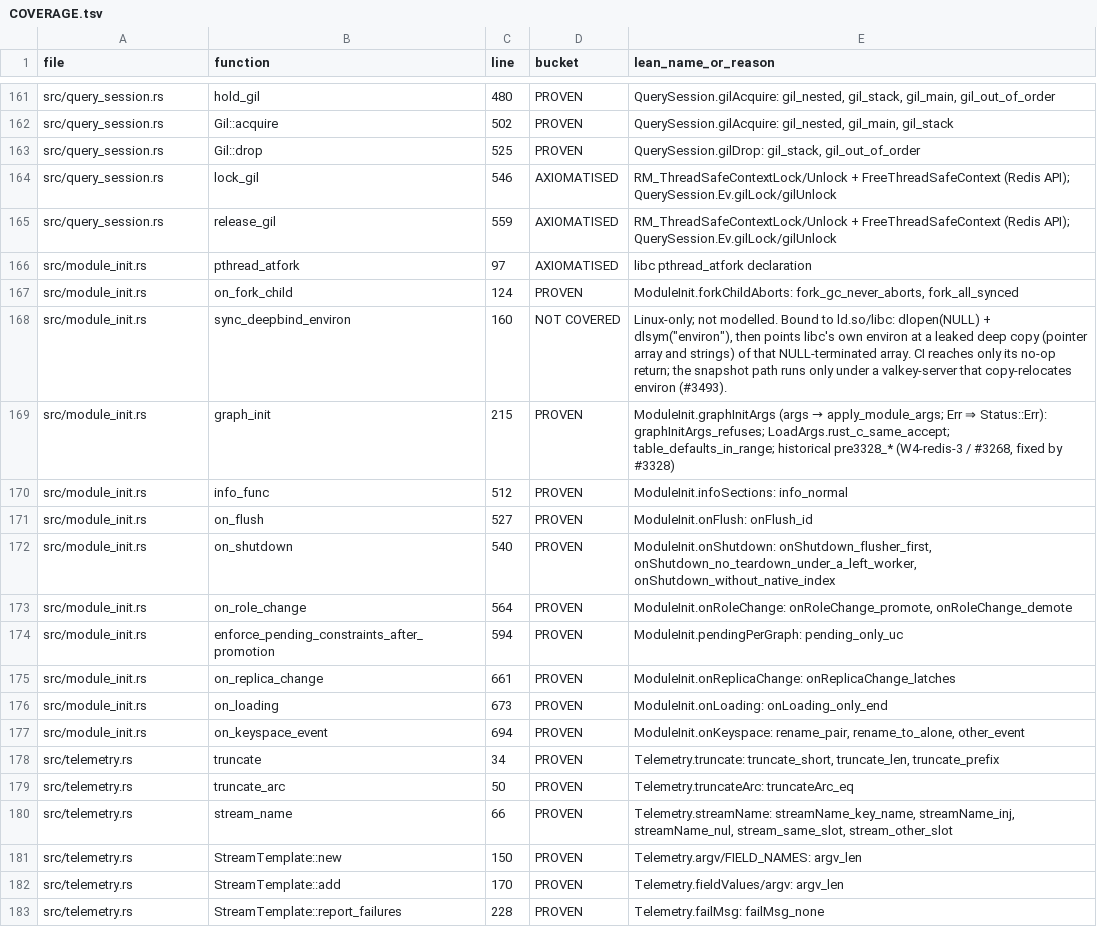
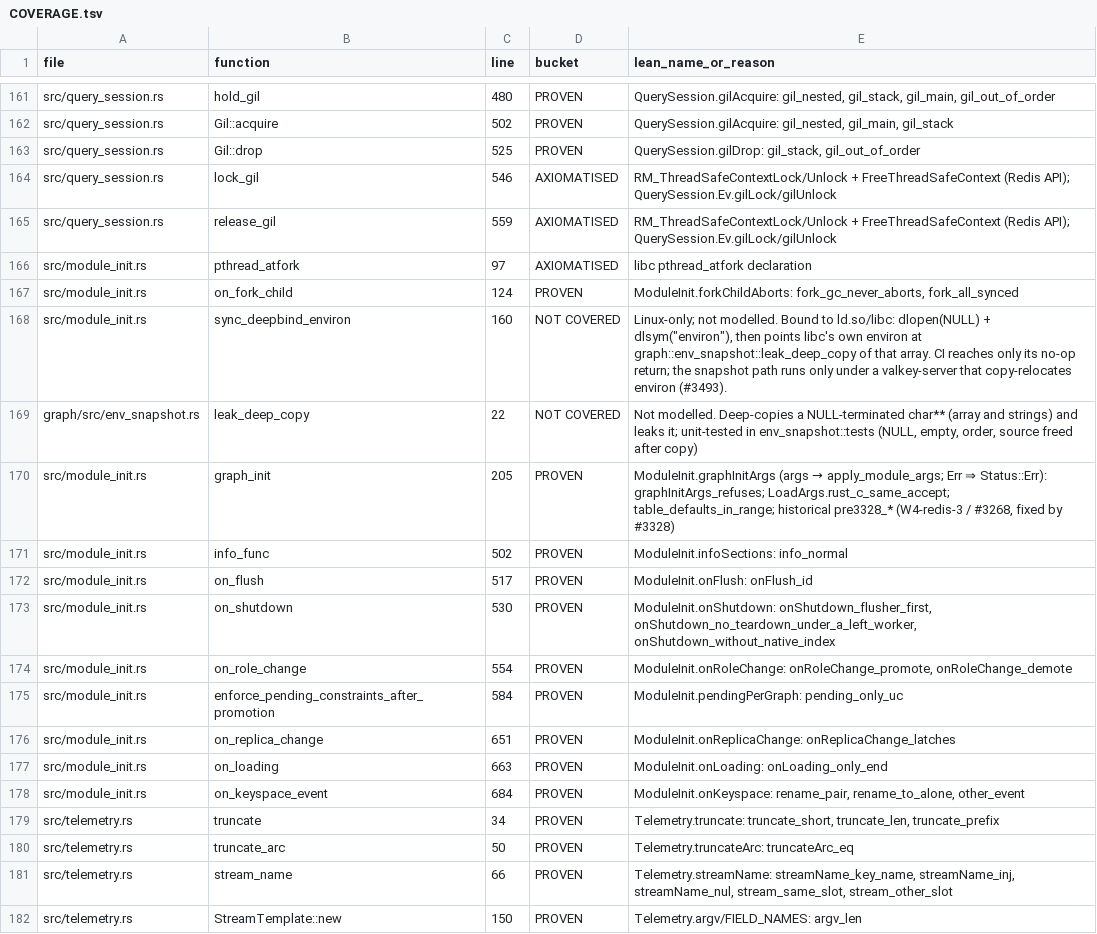
Before and after one commit to FalkorDB/FalkorDB, a TSV file: proofs/redis_layer/COVERAGE.tsv, drawn as a sheet; only a part is shown, gaps mark what is left out; the shorter side is filled out with more unchanged rows.

```diff
--- a/proofs/redis_layer/COVERAGE.tsv
+++ b/proofs/redis_layer/COVERAGE.tsv
@@ -167,12 +167,13 @@ src/module_init.rs	pthread_atfork	97	AXIOMATISED	libc pthread_atfork declaration
 src/module_init.rs	on_fork_child	124	PROVEN	ModuleInit.forkChildAborts: fork_gc_never_aborts, fork_all_synced
-src/module_init.rs	sync_deepbind_environ	160	NOT COVERED	Linux-only; not modelled. Bound to ld.so/libc: dlopen(NULL) + dlsym("environ"), then points libc's own environ at a leaked deep copy (pointer array and strings) of that NULL-terminated array. CI reaches only its no-op return; the snapshot path runs only under a valkey-server that copy-relocates environ (#3493).
-src/module_init.rs	graph_init	215	PROVEN	ModuleInit.graphInitArgs (args → apply_module_args; Err ⇒ Status::Err): graphInitArgs_refuses; LoadArgs.rust_c_same_accept; table_defaults_in_range; historical pre3328_* (W4-redis-3 / #3268, fixed by #3328)
-src/module_init.rs	info_func	512	PROVEN	ModuleInit.infoSections: info_normal
-src/module_init.rs	on_flush	527	PROVEN	ModuleInit.onFlush: onFlush_id
-src/module_init.rs	on_shutdown	540	PROVEN	ModuleInit.onShutdown: onShutdown_flusher_first, onShutdown_no_teardown_under_a_left_worker, onShutdown_without_native_index
-src/module_init.rs	on_role_change	564	PROVEN	ModuleInit.onRoleChange: onRoleChange_promote, onRoleChange_demote
-src/module_init.rs	enforce_pending_constraints_after_promotion	594	PROVEN	ModuleInit.pendingPerGraph: pending_only_uc
-src/module_init.rs	on_replica_change	661	PROVEN	ModuleInit.onReplicaChange: onReplicaChange_latches
-src/module_init.rs	on_loading	673	PROVEN	ModuleInit.onLoading: onLoading_only_end
-src/module_init.rs	on_keyspace_event	694	PROVEN	ModuleInit.onKeyspace: rename_pair, rename_to_alone, other_event
+src/module_init.rs	sync_deepbind_environ	160	NOT COVERED	Linux-only; not modelled. Bound to ld.so/libc: dlopen(NULL) + dlsym("environ"), then points libc's own environ at graph::env_snapshot::leak_deep_copy of that array. CI reaches only its no-op return; the snapshot path runs only under a valkey-server that copy-relocates environ (#3493).
+graph/src/env_snapshot.rs	leak_deep_copy	22	NOT COVERED	Not modelled. Deep-copies a NULL-terminated char** (array and strings) and leaks it; unit-tested in env_snapshot::tests (NULL, empty, order, source freed after copy)
+src/module_init.rs	graph_init	205	PROVEN	ModuleInit.graphInitArgs (args → apply_module_args; Err ⇒ Status::Err): graphInitArgs_refuses; LoadArgs.rust_c_same_accept; table_defaults_in_range; historical pre3328_* (W4-redis-3 / #3268, fixed by #3328)
+src/module_init.rs	info_func	502	PROVEN	ModuleInit.infoSections: info_normal
+src/module_init.rs	on_flush	517	PROVEN	ModuleInit.onFlush: onFlush_id
+src/module_init.rs	on_shutdown	530	PROVEN	ModuleInit.onShutdown: onShutdown_flusher_first, onShutdown_no_teardown_under_a_left_worker, onShutdown_without_native_index
+src/module_init.rs	on_role_change	554	PROVEN	ModuleInit.onRoleChange: onRoleChange_promote, onRoleChange_demote
+src/module_init.rs	enforce_pending_constraints_after_promotion	584	PROVEN	ModuleInit.pendingPerGraph: pending_only_uc
+src/module_init.rs	on_replica_change	651	PROVEN	ModuleInit.onReplicaChange: onReplicaChange_latches
+src/module_init.rs	on_loading	663	PROVEN	ModuleInit.onLoading: onLoading_only_end
+src/module_init.rs	on_keyspace_event	684	PROVEN	ModuleInit.onKeyspace: rename_pair, rename_to_alone, other_event
 src/telemetry.rs	truncate	34	PROVEN	Telemetry.truncate: truncate_short, truncate_len, truncate_prefix
```
Also changed, not shown: 3 other files.
